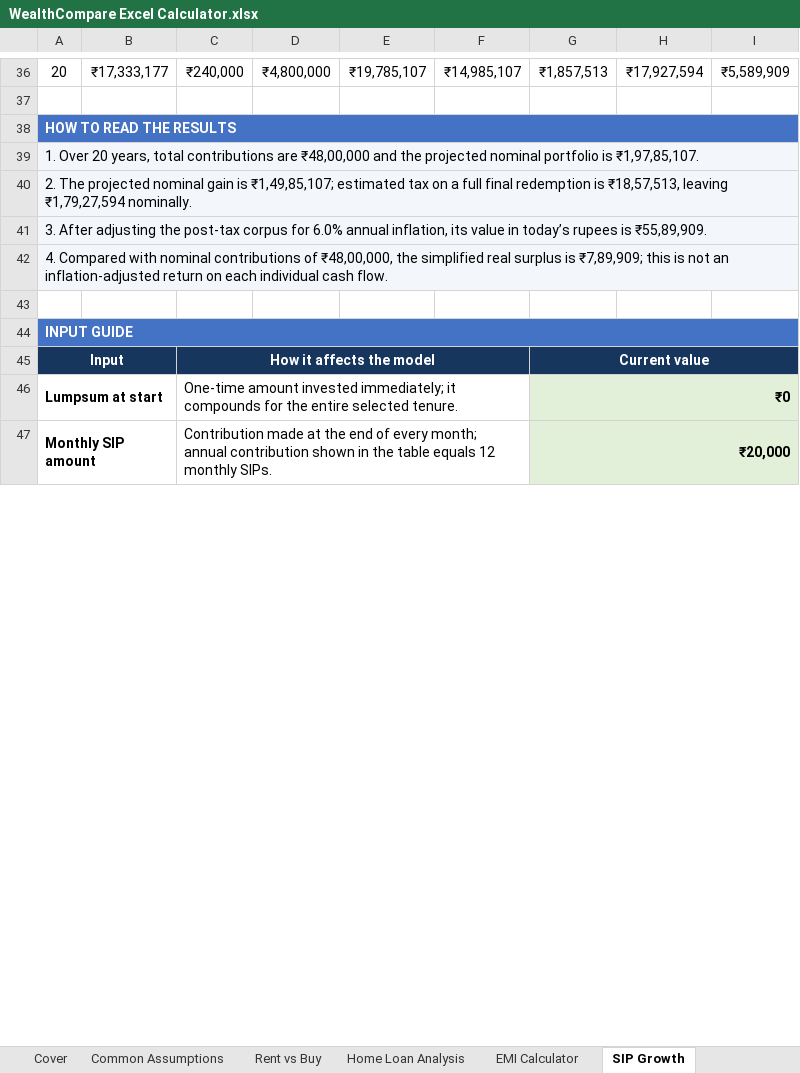
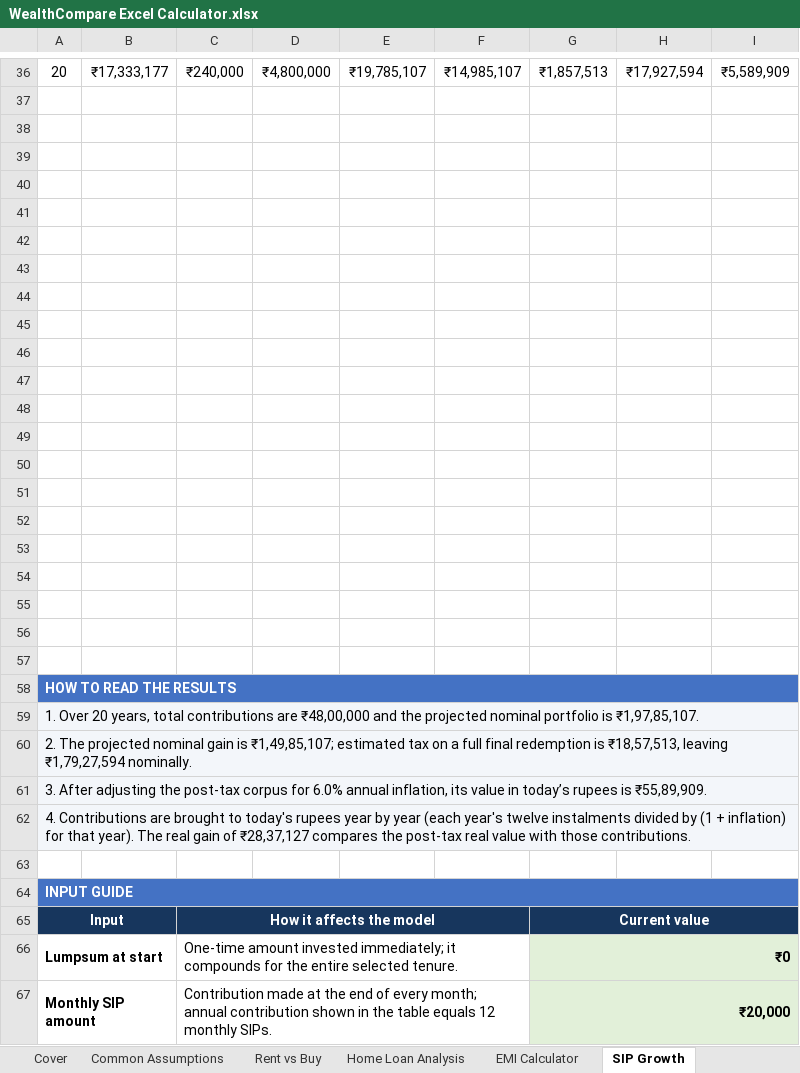
Before and after one commit to Ashwani07/wealthcompare, an Excel workbook: WealthCompare Excel Calculator.xlsx, sheet SIP Growth, drawn as a sheet; only a part is shown, gaps mark what is left out; values as stored, in another font and other column widths than the file's, no borders; conditional formats not drawn; removed rows and columns are numbered as before the commit, all else as after; the diff covers the shown part only; the diff names each change by its address in the sheet, - before the commit and + after, or states it on an @@ line.

```diff
--- a/WealthCompare Excel Calculator.xlsx (sheet SIP Growth)
+++ b/WealthCompare Excel Calculator.xlsx (sheet SIP Growth)
@@ column A renumbered between rows 38 and 44 @@
-A38:I38 fill: #4472C4
+A38:I38 fill: none
-A38:I38 merged
-A39:I42 fill: #F3F6FA
+A39:I42 fill: none
-A39:I39 merged
-A40:I40 merged
-A41:I41 merged
-A42:I42 merged
-A44:I44 fill: #4472C4
+A44:I44 fill: none
-A44:I44 merged
+row 45: (empty)
+row 46: (empty)
+row 47: (empty)
+row 48: (empty)
+row 49: (empty)
+row 50: (empty)
+row 51: (empty)
+row 52: (empty)
+row 53: (empty)
+row 54: (empty)
+row 55: (empty)
+row 56: (empty)
+row 57: (empty)
+row 58: HOW TO READ THE RESULTS
+row 59: 1. Over 20 years, total contributions are ₹48,00,000 and the projected nominal portfolio is ₹1,97,85,107.
+row 60: 2. The projected nominal gain is ₹1,49,85,107; estimated tax on a full final redemption is ₹18,57,513, leaving ₹1,79,27,594 nominally.
+row 61: 3. After adjusting the post-tax corpus for 6.0% annual inflation, its value in today’s rupees is ₹55,89,909.
+row 62: 4. Contributions are brought to today's rupees year by year (each year's twelve instalments divided by (1 + inflation) for that year). The real gain of ₹28,37,127 compares the post-tax real value with those contributions.
+row 63: (empty)
+row 64: INPUT GUIDE
```
Also changed, not shown: 3 edited cells elsewhere in this sheet, sheet Home Loan Analysis, formulas that keep their value, 16 other files.
